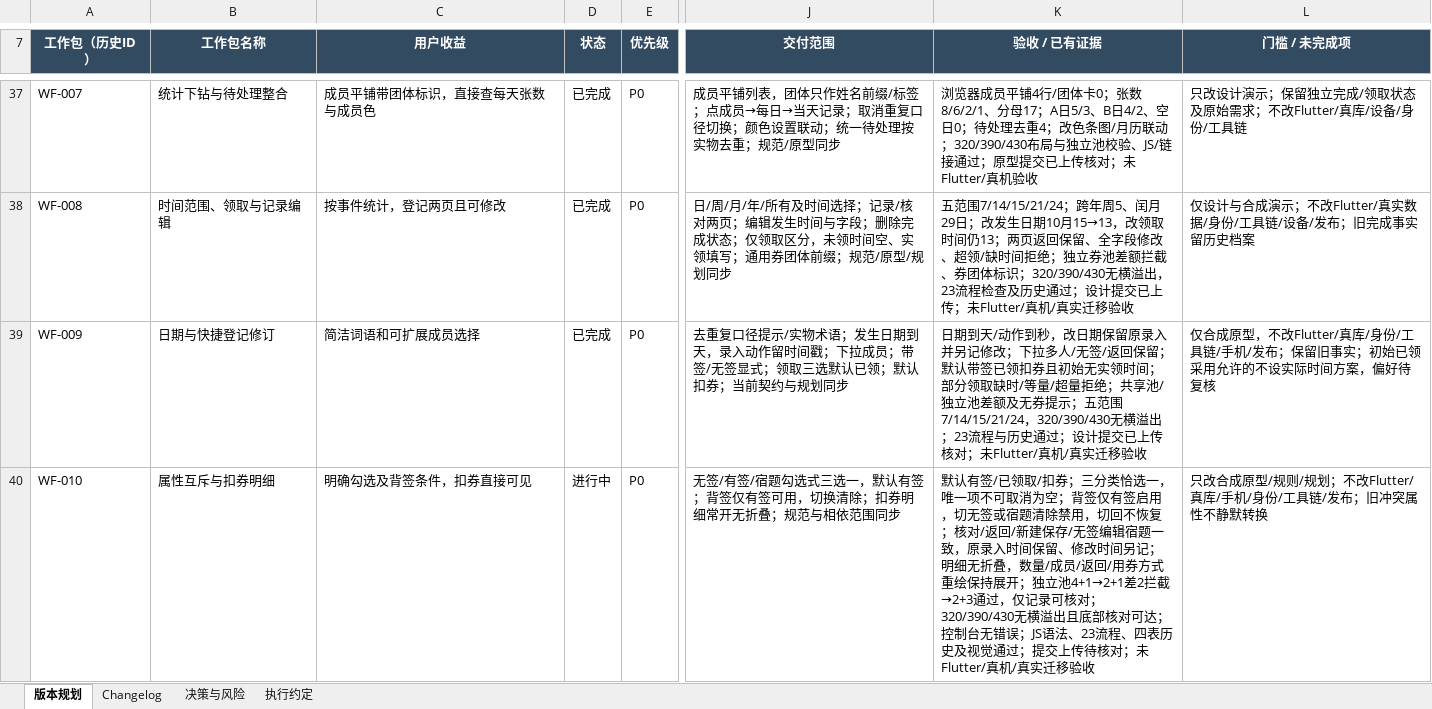
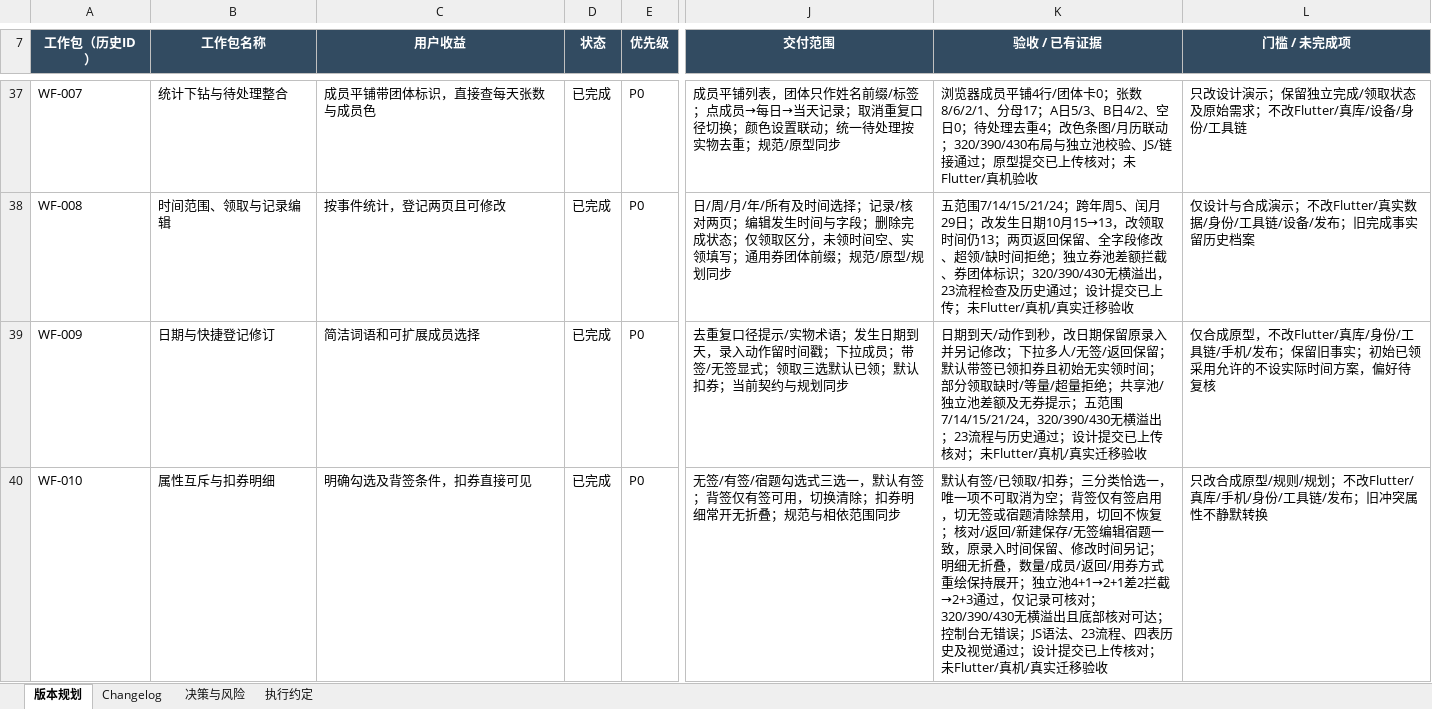
Before and after one commit to Seniorious66/count_tools, an Excel workbook: outputs/workflow-20261011/CountTools-MasterSheet.xlsx, sheet 版本规划, drawn as a sheet; only a part is shown, gaps mark what is left out; values as stored, in another font and other column widths than the file's, no borders; conditional formats not drawn; the diff names each change by its address in the sheet, - before the commit and + after, or states it on an @@ line.

```diff
--- a/outputs/workflow-20261011/CountTools-MasterSheet.xlsx (sheet 版本规划)
+++ b/outputs/workflow-20261011/CountTools-MasterSheet.xlsx (sheet 版本规划)
-D40 (状态): 进行中
+D40 (状态): 已完成
-K40 (验收 / 已有证据): …觉通过；提交上传待核对；未…
+K40 (验收 / 已有证据): …觉通过；设计提交已上传核对；未…
```
Also changed, not shown: sheet Changelog, sheet 决策与风险, sheet 执行约定.
